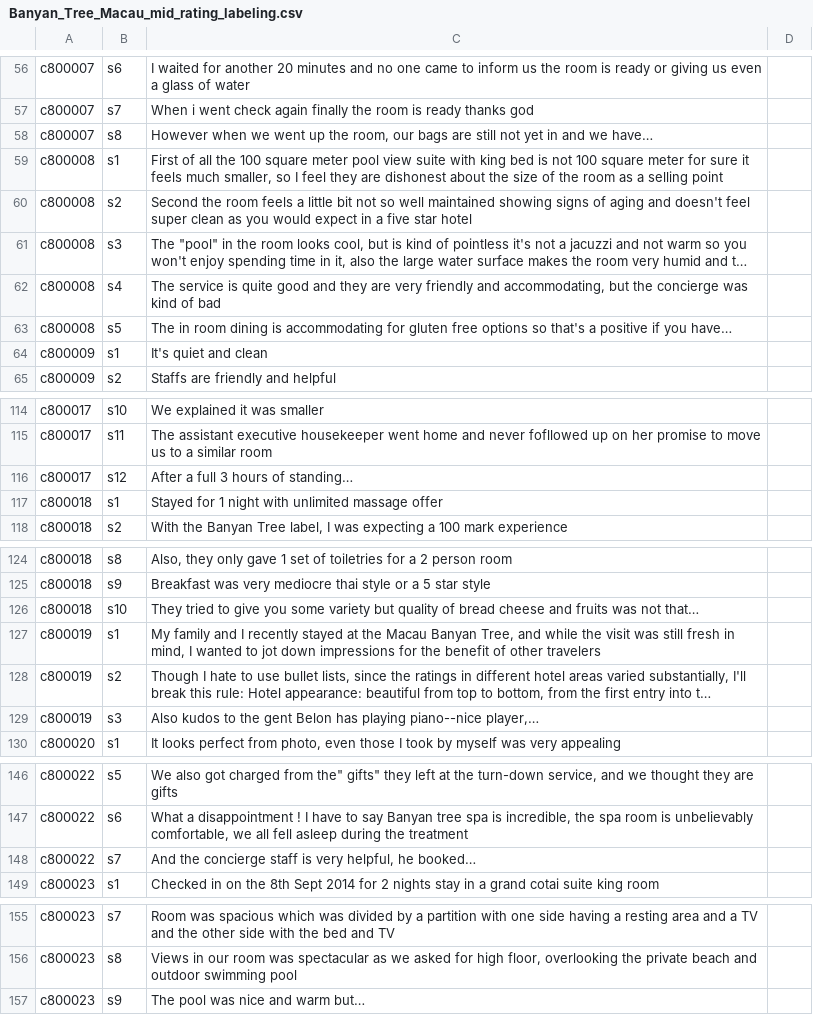
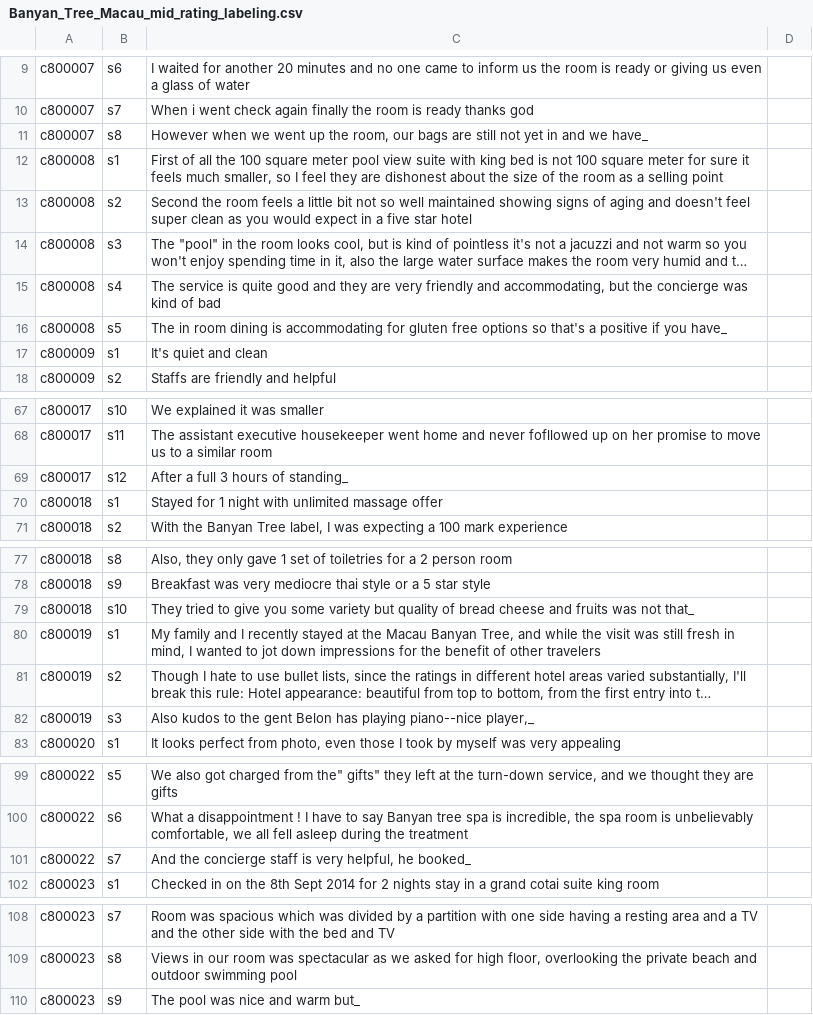
Before and after one commit to qyaaang/TripAdvisor-hotel-aspect-level-sentiment-analysis, a CSV file: data/data_origin/TripAdvisor_crawl/Labeling/Banyan_Tree_Macau/Banyan_Tree_Macau_mid_rating_labeling.csv, drawn as a sheet; only a part is shown, gaps mark what is left out; long unchanged cells end in …; addresses are those after the commit; the diff covers the shown part only; the diff names each change by its address in the sheet, - before the commit and + after, or states it on an @@ line.

```diff
--- a/data/data_origin/TripAdvisor_crawl/Labeling/Banyan_Tree_Macau/Banyan_Tree_Macau_mid_rating_labeling.csv
+++ b/data/data_origin/TripAdvisor_crawl/Labeling/Banyan_Tree_Macau/Banyan_Tree_Macau_mid_rating_labeling.csv
-C11: …and we have…
+C11: …and we have_
-C16: …if you have…
+C16: …if you have_
-C69: After a full 3 hours of standing…
+C69: After a full 3 hours of standing_
-C79: …was not that…
+C79: …was not that_
-C82: …playing piano--nice player,…
+C82: …playing piano--nice player,_
-C101: …helpful, he booked…
+C101: …helpful, he booked_
-C110: The pool was nice and warm but…
+C110: The pool was nice and warm but_
```
Also changed, not shown: 47 removed rows and 2 edited cells elsewhere in this file, 3 other files.
